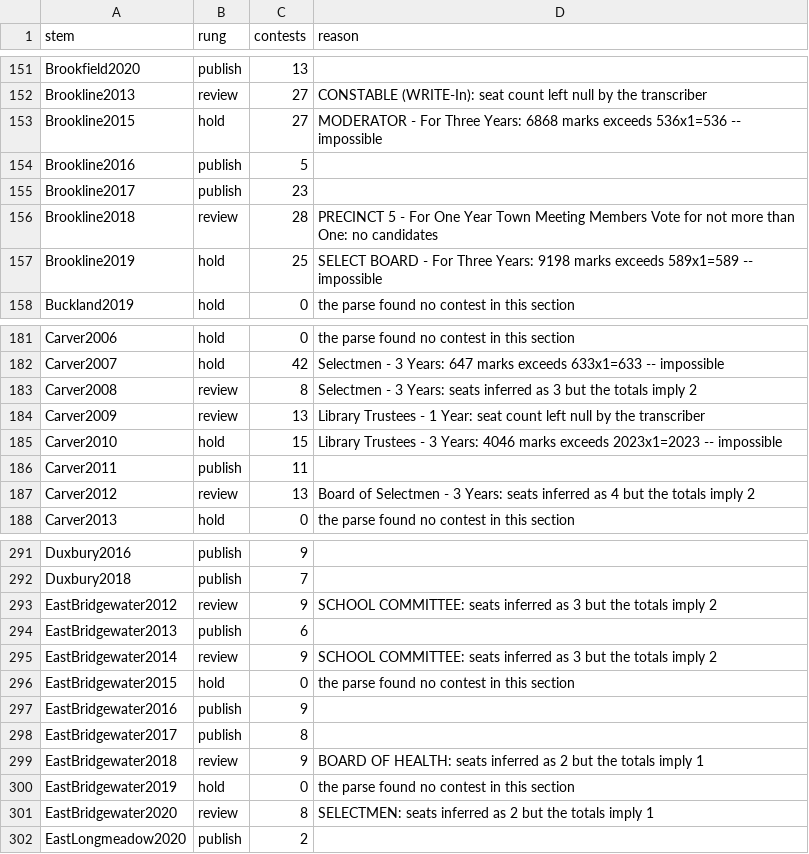
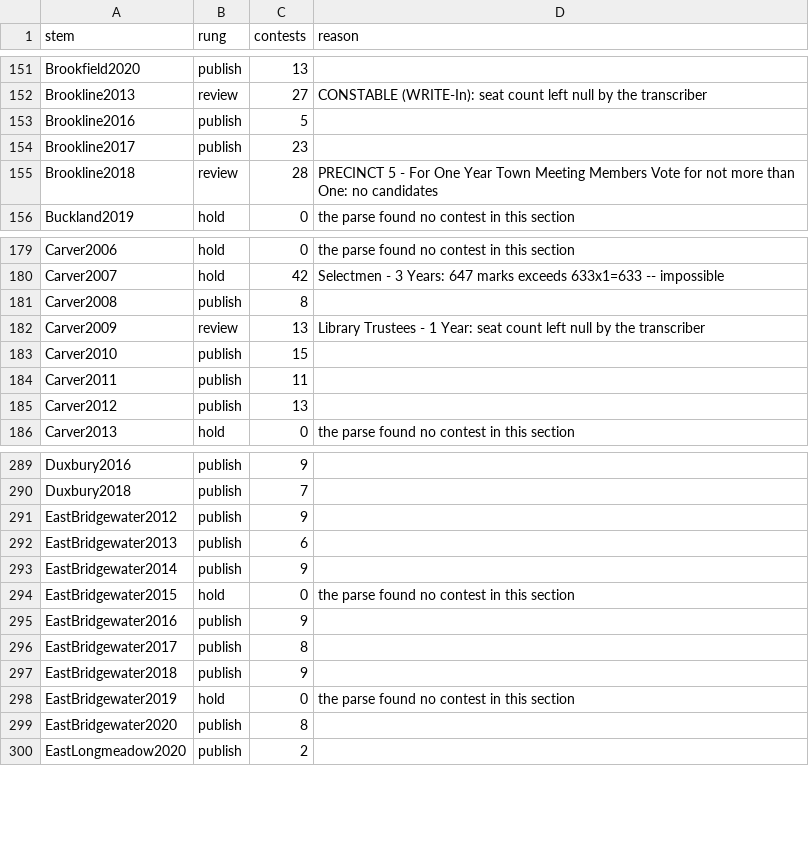
Before and after one commit to JamesNicholsWorley/muni-harvest, a CSV file: qa/reference/atr_gate.csv, drawn as a sheet; only a part is shown, gaps mark what is left out; the diff covers the shown part only.

```diff
--- a/qa/reference/atr_gate.csv
+++ b/qa/reference/atr_gate.csv
@@ -152,3 +152,2 @@ Brookfield2020,publish,13,
 Brookline2013,review,27,CONSTABLE (WRITE-In): seat count left null by the transcriber
-Brookline2015,hold,27,MODERATOR - For Three Years: 6868 marks exceeds 536x1=536 -- impossible
 Brookline2016,publish,5,
@@ -156,3 +155,2 @@ Brookline2017,publish,23,
 Brookline2018,review,28,PRECINCT 5 - For One Year Town Meeting Members Vote for not more than One: no candidates
-Brookline2019,hold,25,SELECT BOARD - For Three Years: 9198 marks exceeds 589x1=589 -- impossible
 Buckland2019,hold,0,the parse found no contest in this section
@@ -182,7 +180,7 @@ Carver2006,hold,0,the parse found no contest in this section
 Carver2007,hold,42,Selectmen - 3 Years: 647 marks exceeds 633x1=633 -- impossible
-Carver2008,review,8,Selectmen - 3 Years: seats inferred as 3 but the totals imply 2
+Carver2008,publish,8,
 Carver2009,review,13,Library Trustees - 1 Year: seat count left null by the transcriber
-Carver2010,hold,15,Library Trustees - 3 Years: 4046 marks exceeds 2023x1=2023 -- impossible
+Carver2010,publish,15,
 Carver2011,publish,11,
-Carver2012,review,13,Board of Selectmen - 3 Years: seats inferred as 4 but the totals imply 2
+Carver2012,publish,13,
 Carver2013,hold,0,the parse found no contest in this section
@@ -292,5 +290,5 @@ Duxbury2016,publish,9,
 Duxbury2018,publish,7,
-EastBridgewater2012,review,9,SCHOOL COMMITTEE: seats inferred as 3 but the totals imply 2
+EastBridgewater2012,publish,9,
 EastBridgewater2013,publish,6,
-EastBridgewater2014,review,9,SCHOOL COMMITTEE: seats inferred as 3 but the totals imply 2
+EastBridgewater2014,publish,9,
 EastBridgewater2015,hold,0,the parse found no contest in this section
@@ -298,5 +296,5 @@ EastBridgewater2016,publish,9,
 EastBridgewater2017,publish,8,
-EastBridgewater2018,review,9,BOARD OF HEALTH: seats inferred as 2 but the totals imply 1
+EastBridgewater2018,publish,9,
 EastBridgewater2019,hold,0,the parse found no contest in this section
-EastBridgewater2020,review,8,SELECTMEN: seats inferred as 2 but the totals imply 1
+EastBridgewater2020,publish,8,
 EastLongmeadow2020,publish,2,
```
Also changed, not shown: 83 edited cells elsewhere in this file, 4 other files.
